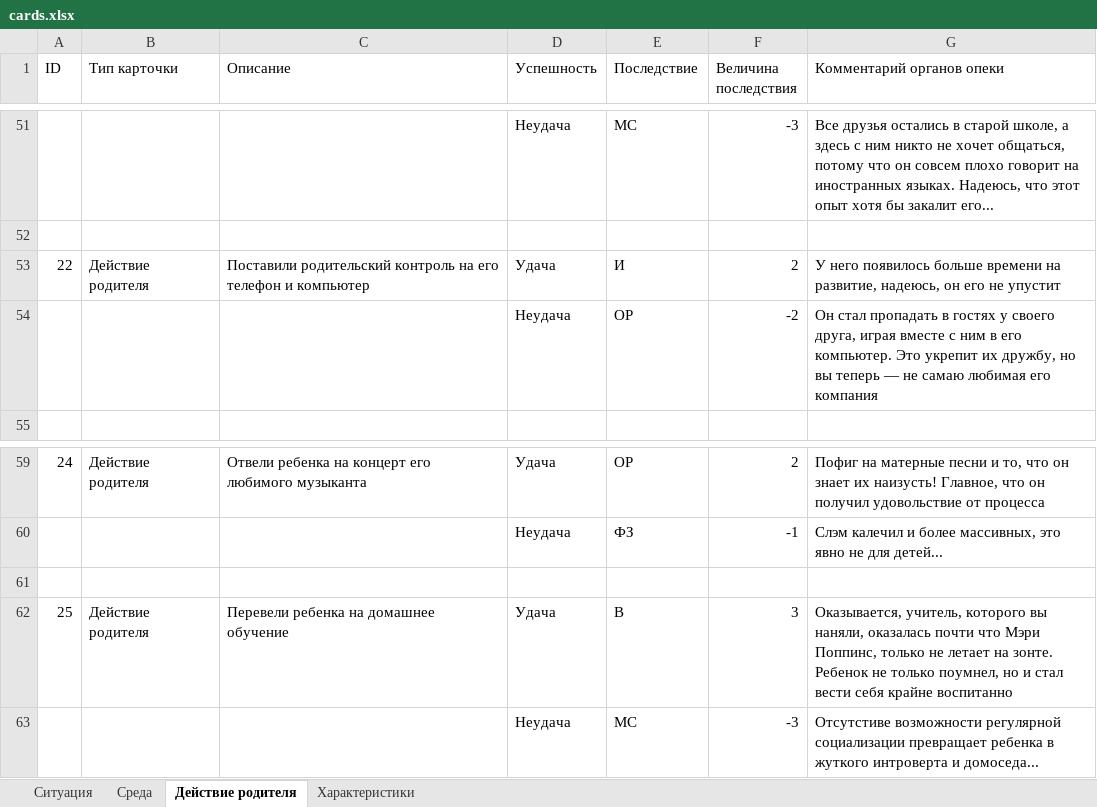
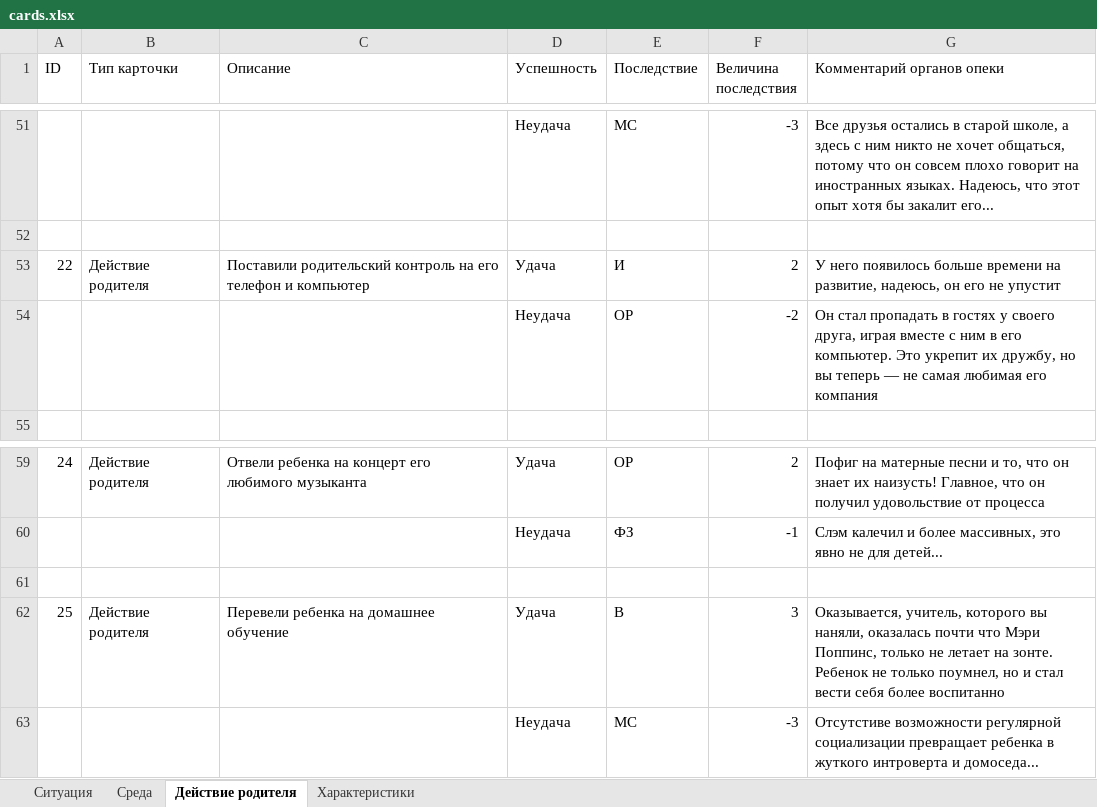
Before and after one commit to petmila/game_this_is_our_child, an Excel workbook: source/cards.xlsx, sheet Действие родителя, drawn as a sheet; only a part is shown, gaps mark what is left out; values as stored, in another font and other column widths than the file's, no borders; charts and pictures not drawn; the diff covers the shown part only; the diff names each change by its address in the sheet, - before the commit and + after, or states it on an @@ line.

```diff
--- a/source/cards.xlsx (sheet Действие родителя)
+++ b/source/cards.xlsx (sheet Действие родителя)
-G54 (Комментарий органов опеки): …— не самаю любимая его…
+G54 (Комментарий органов опеки): …— не самая любимая его…
-G62 (Комментарий органов опеки): …вести себя крайне воспитанно
+G62 (Комментарий органов опеки): …вести себя более воспитанно
```
Also changed, not shown: 10 edited cells elsewhere in this sheet, sheet Характеристики, sheet Ситуация, sheet Среда, 3 other files.
